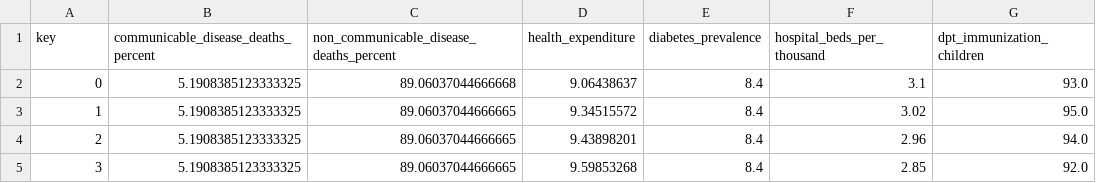
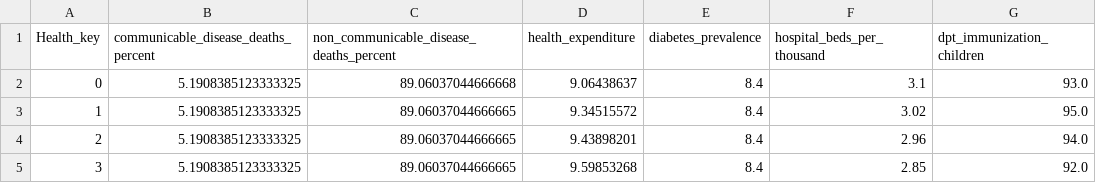
Before and after one commit to Logan-Rose/Data-Science-Project, a CSV file: seeds/Health_seed.csv, drawn as a sheet; only a part is shown; the diff names each change by its address in the sheet, - before the commit and + after, or states it on an @@ line.

```diff
--- a/seeds/Health_seed.csv
+++ b/seeds/Health_seed.csv
-A1: key
+A1: Health_key
```
Also changed, not shown: seeds/Education_seed.csv, seeds/Facts.csv, 16 other files.
